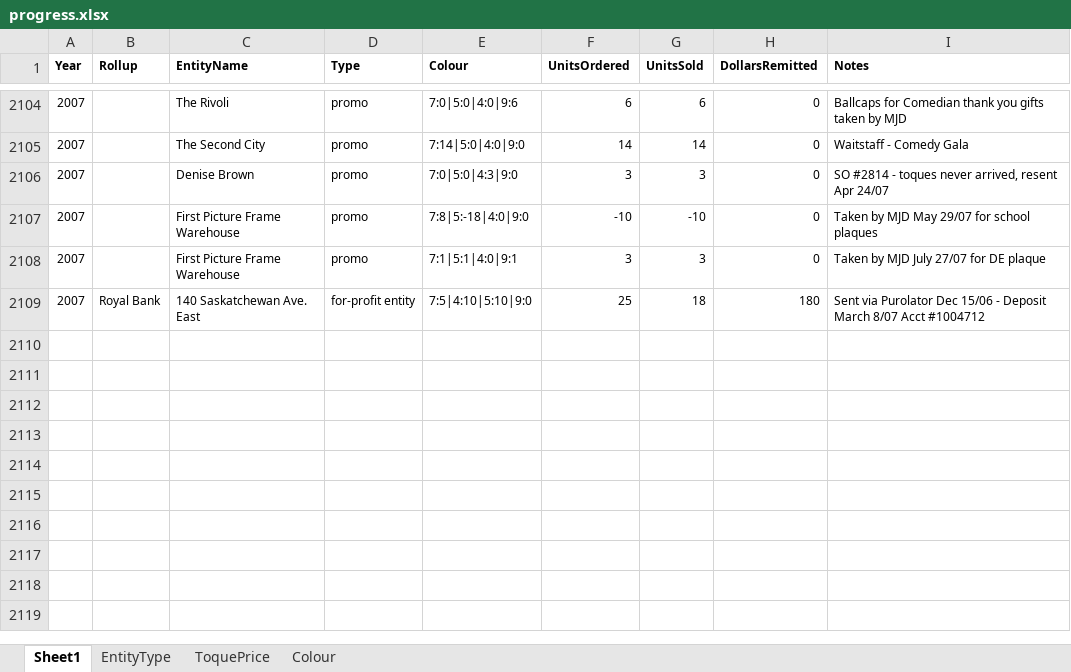
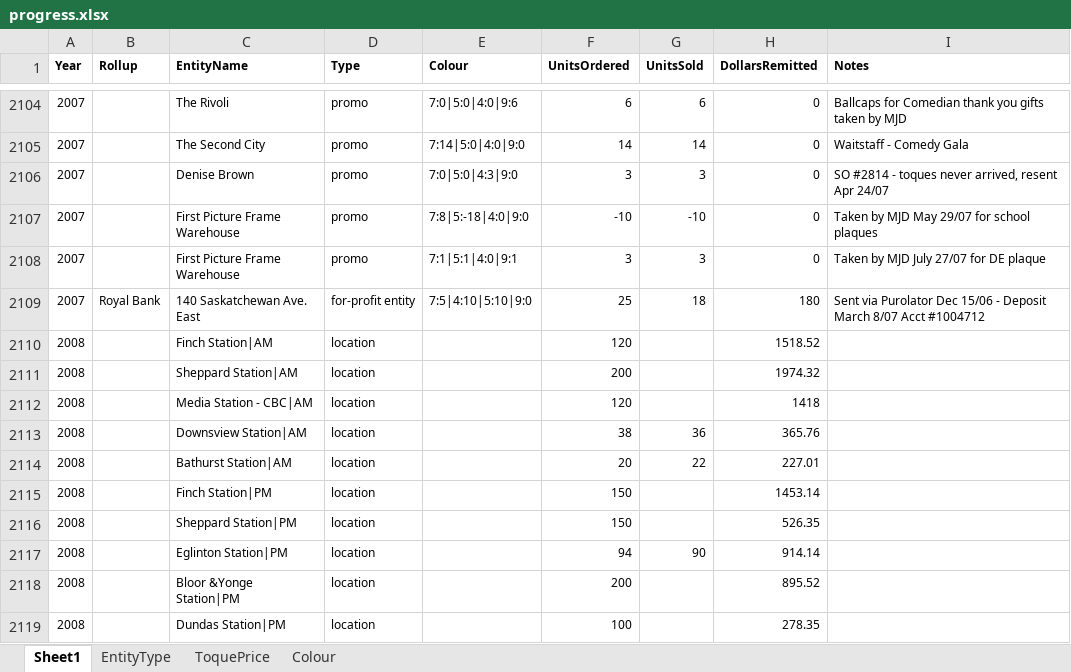
Before and after one commit to fmahdi-R/raising-the-roof, an Excel workbook: CLEAN DATA/The Boardroom Group/progress.xlsx, sheet Sheet1, drawn as a sheet; only a part is shown, gaps mark what is left out; values as stored, in another font and other column widths than the file's, no borders; the diff covers the shown part only; the diff names each change by its address in the sheet, - before the commit and + after, or states it on an @@ line.

Commit message:
2008 included

```diff
--- a/CLEAN DATA/The Boardroom Group/progress.xlsx (sheet Sheet1)
+++ b/CLEAN DATA/The Boardroom Group/progress.xlsx (sheet Sheet1)
+row 2110: 2008 |  | Finch Station|AM | location |  | 120 |  | 1518.52
+row 2111: 2008 |  | Sheppard Station|AM | location |  | 200 |  | 1974.32
+row 2112: 2008 |  | Media Station - CBC|AM | location |  | 120 |  | 1418
+row 2113: 2008 |  | Downsview Station|AM | location |  | 38 | 36 | 365.76
+row 2114: 2008 |  | Bathurst Station|AM | location |  | 20 | 22 | 227.01
+row 2115: 2008 |  | Finch Station|PM | location |  | 150 |  | 1453.14
+row 2116: 2008 |  | Sheppard Station|PM | location |  | 150 |  | 526.35
+row 2117: 2008 |  | Eglinton Station|PM | location |  | 94 | 90 | 914.14
+row 2118: 2008 |  | Bloor &Yonge Station|PM | location |  | 200 |  | 895.52
+row 2119: 2008 |  | Dundas Station|PM | location |  | 100 |  | 278.35
```
Also changed, not shown: 217 added rows and 140 edited cells elsewhere in this sheet, sheet Colour.
